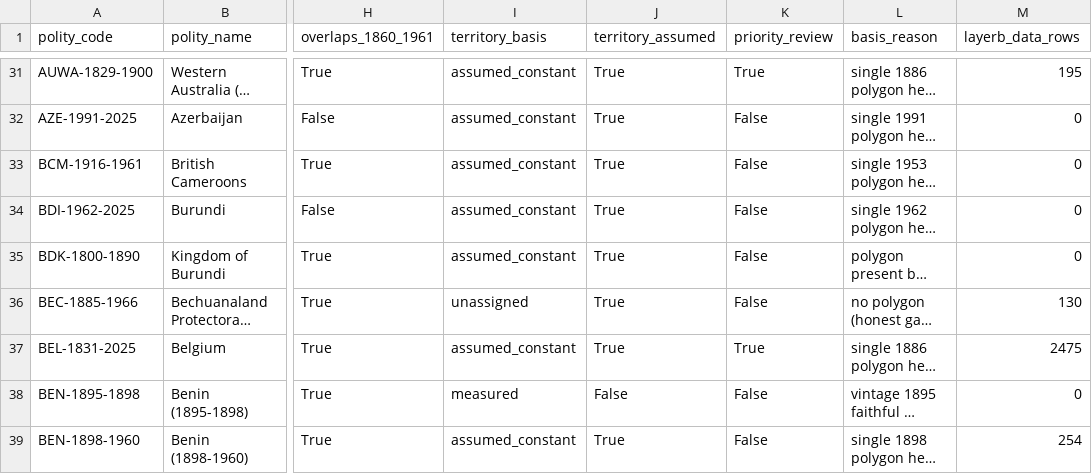
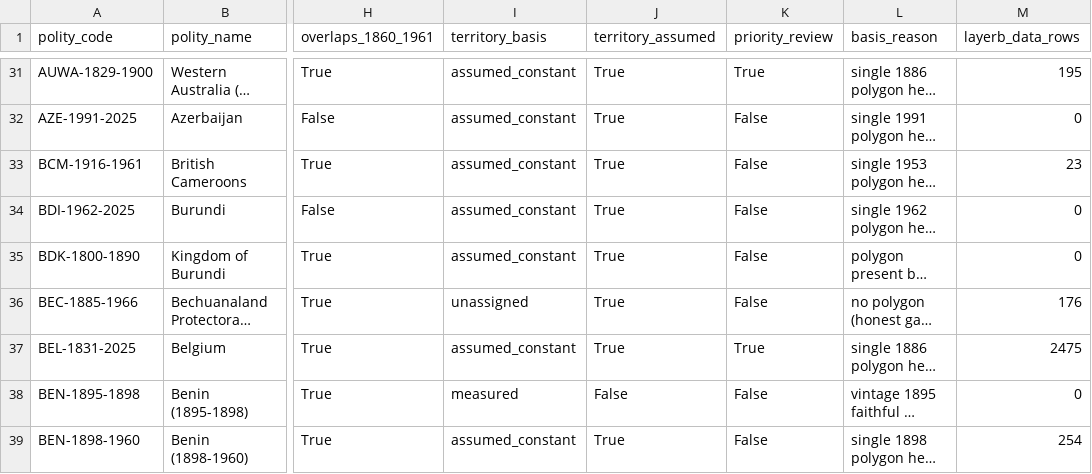
Before and after one commit to eduaguilera/whep-polities, a CSV file: pipelines/polity-autoimprove/state/territory_basis.csv, drawn as a sheet; only a part is shown, gaps mark what is left out; long unchanged cells end in …; the diff covers the shown part only; the diff names each change by its address in the sheet, - before the commit and + after, or states it on an @@ line.

```diff
--- a/pipelines/polity-autoimprove/state/territory_basis.csv
+++ b/pipelines/polity-autoimprove/state/territory_basis.csv
-M33 (layerb_data_rows): 0
+M33 (layerb_data_rows): 23
-M36 (layerb_data_rows): 130
+M36 (layerb_data_rows): 176
```
Also changed, not shown: 8 added rows and 10 edited cells elsewhere in this file.
